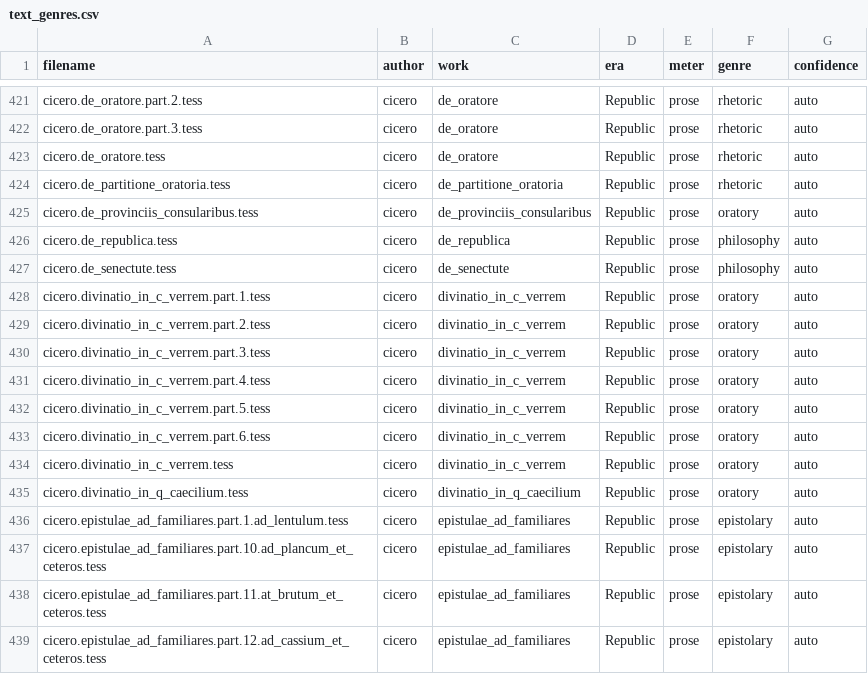
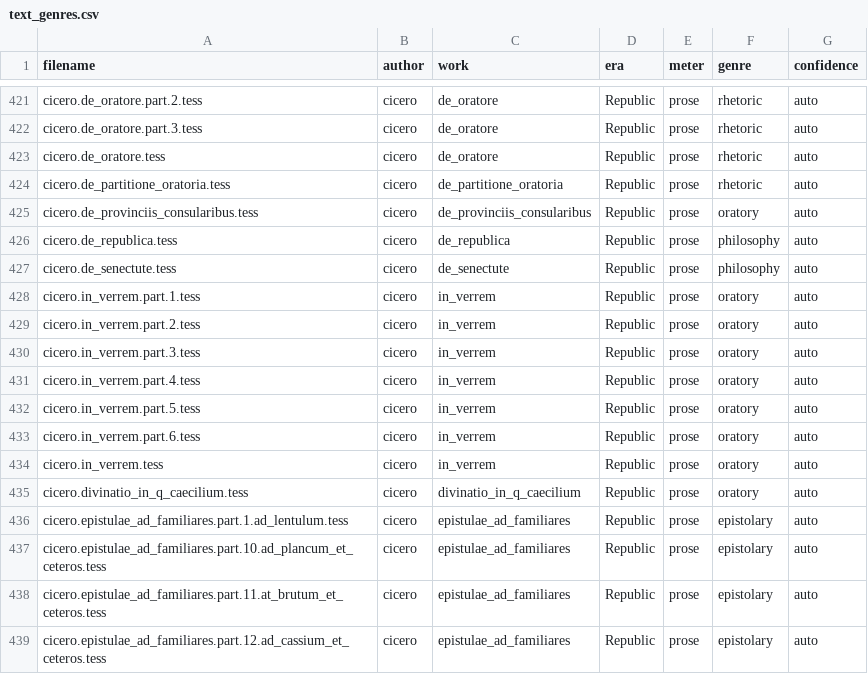
Before and after one commit to tesserae/tesserae-v6, a CSV file: data/text_genres.csv, drawn as a sheet; only a part is shown, gaps mark what is left out.

```diff
--- a/data/text_genres.csv
+++ b/data/text_genres.csv
@@ -427,9 +427,9 @@ cicero.de_republica.tess,cicero,de_republica,Republic,prose,philosophy,auto
 cicero.de_senectute.tess,cicero,de_senectute,Republic,prose,philosophy,auto
-cicero.divinatio_in_c_verrem.part.1.tess,cicero,divinatio_in_c_verrem,Republic,prose,oratory,auto
-cicero.divinatio_in_c_verrem.part.2.tess,cicero,divinatio_in_c_verrem,Republic,prose,oratory,auto
-cicero.divinatio_in_c_verrem.part.3.tess,cicero,divinatio_in_c_verrem,Republic,prose,oratory,auto
-cicero.divinatio_in_c_verrem.part.4.tess,cicero,divinatio_in_c_verrem,Republic,prose,oratory,auto
-cicero.divinatio_in_c_verrem.part.5.tess,cicero,divinatio_in_c_verrem,Republic,prose,oratory,auto
-cicero.divinatio_in_c_verrem.part.6.tess,cicero,divinatio_in_c_verrem,Republic,prose,oratory,auto
-cicero.divinatio_in_c_verrem.tess,cicero,divinatio_in_c_verrem,Republic,prose,oratory,auto
+cicero.in_verrem.part.1.tess,cicero,in_verrem,Republic,prose,oratory,auto
+cicero.in_verrem.part.2.tess,cicero,in_verrem,Republic,prose,oratory,auto
+cicero.in_verrem.part.3.tess,cicero,in_verrem,Republic,prose,oratory,auto
+cicero.in_verrem.part.4.tess,cicero,in_verrem,Republic,prose,oratory,auto
+cicero.in_verrem.part.5.tess,cicero,in_verrem,Republic,prose,oratory,auto
+cicero.in_verrem.part.6.tess,cicero,in_verrem,Republic,prose,oratory,auto
+cicero.in_verrem.tess,cicero,in_verrem,Republic,prose,oratory,auto
 cicero.divinatio_in_q_caecilium.tess,cicero,divinatio_in_q_caecilium,Republic,prose,oratory,auto
```
Also changed, not shown: 11 other files.
